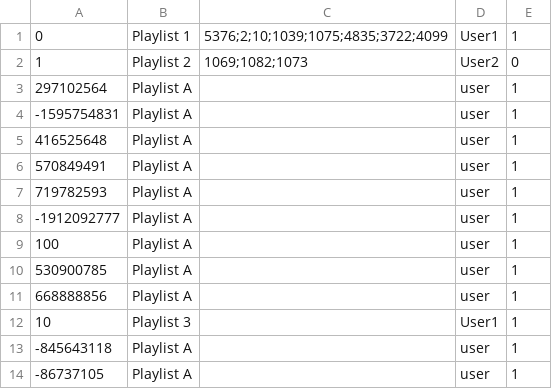
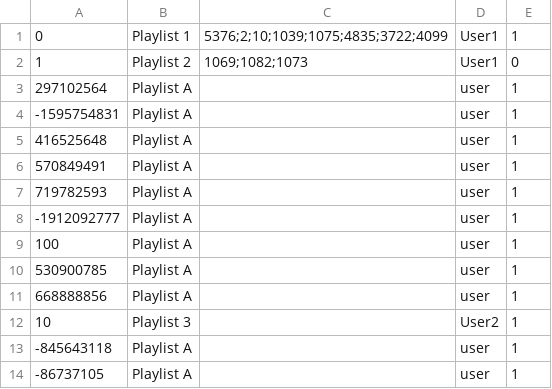
Before and after one commit to CSC207-2022F-UofT/course-project-team-communify, a CSV file: src/main/java/Database/playlists.csv, drawn as a sheet.

Commit message:
Created the playlist view and playbar, completed user login use case and view

```diff
--- a/src/main/java/Database/playlists.csv
+++ b/src/main/java/Database/playlists.csv
@@ -1,3 +1,3 @@
 0,Playlist 1,5376;2;10;1039;1075;4835;3722;4099,User1,1
-1,Playlist 2,1069;1082;1073,User2,0
+1,Playlist 2,1069;1082;1073,User1,0
 297102564,Playlist A,,user,1
@@ -11,3 +11,3 @@
 668888856,Playlist A,,user,1
-10,Playlist 3,,User1,1
+10,Playlist 3,,User2,1
 -845643118,Playlist A,,user,1
```
Also changed, not shown: 33 other files.
